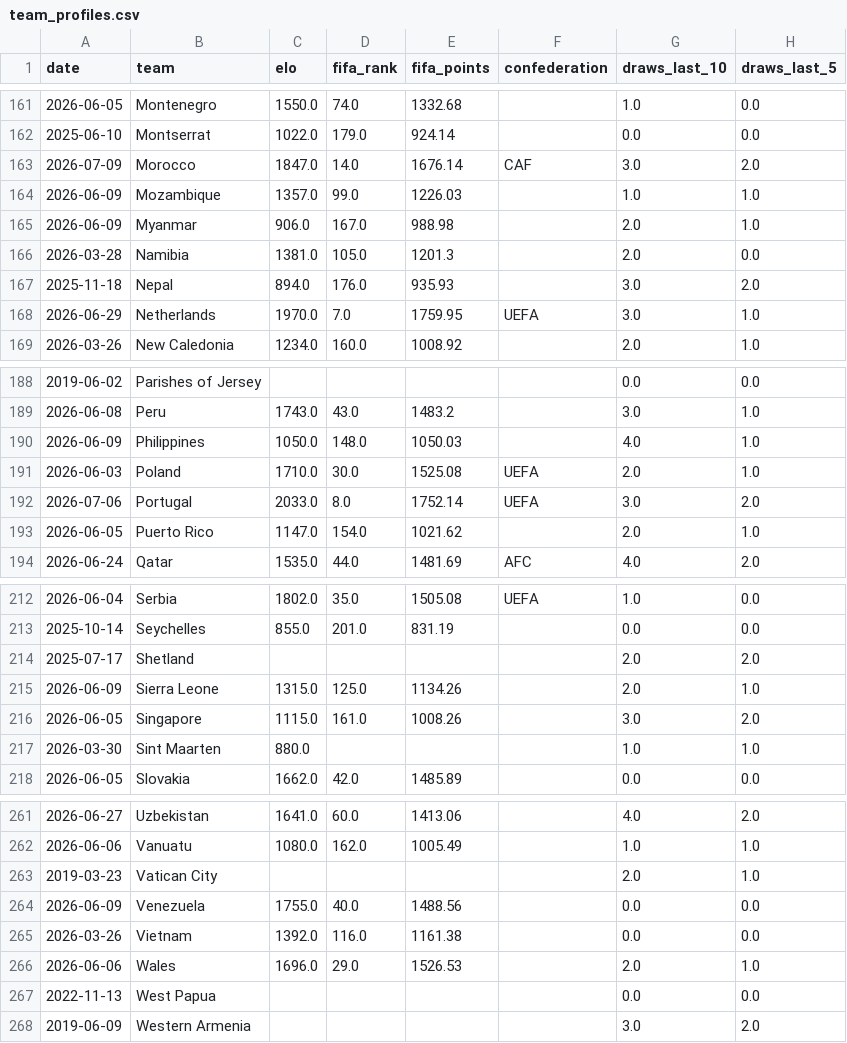
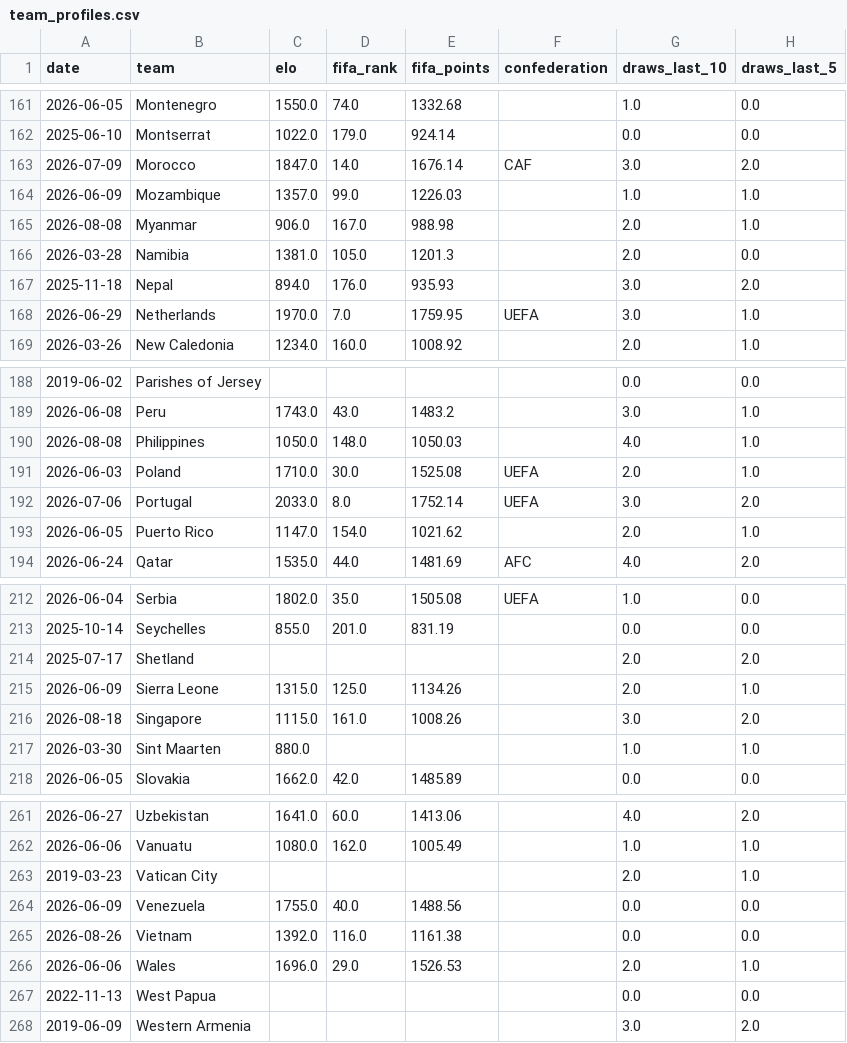
Before and after one commit to adeoluwa-4/wc26-predictor, a CSV file: models/team_profiles.csv, drawn as a sheet; only a part is shown, gaps mark what is left out; the diff covers the shown part only; the diff names each change by its address in the sheet, - before the commit and + after, or states it on an @@ line.

```diff
--- a/models/team_profiles.csv
+++ b/models/team_profiles.csv
-A165 (date): 2026-06-09
+A165 (date): 2026-08-08
-A190 (date): 2026-06-09
+A190 (date): 2026-08-08
-A216 (date): 2026-06-05
+A216 (date): 2026-08-18
-A265 (date): 2026-03-26
+A265 (date): 2026-08-26
```
Also changed, not shown: 6 edited cells elsewhere in this file.
